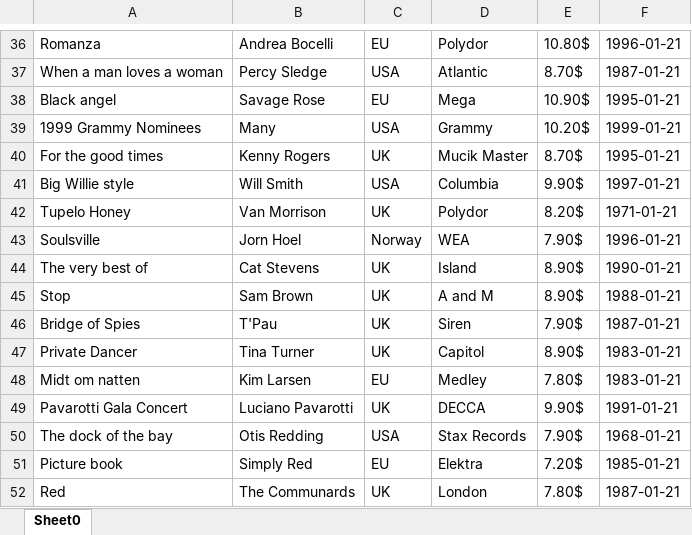
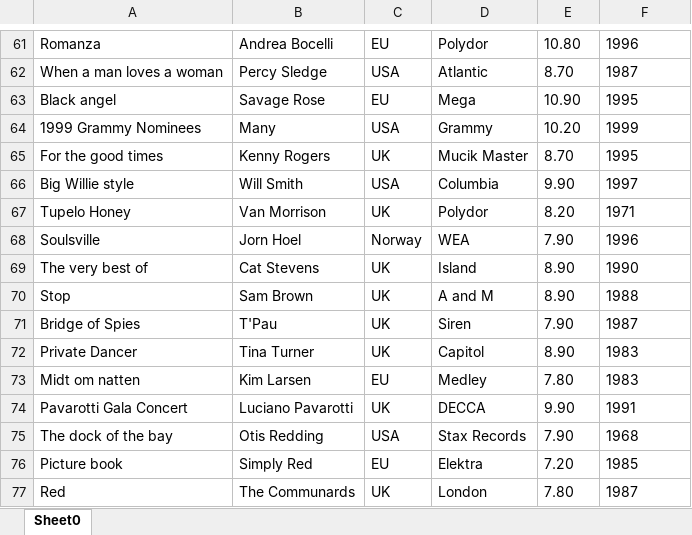
Before and after one commit to ZOkrutnyi/Practice5, an Excel workbook: newXLSX.xlsx, sheet Sheet0, drawn as a sheet; only a part is shown, gaps mark what is left out; values as stored, in another font and other column widths than the file's, no borders; addresses are those after the commit; the diff covers the shown part only; the diff names each change by its address in the sheet, - before the commit and + after, or states it on an @@ line.

```diff
--- a/newXLSX.xlsx (sheet Sheet0)
+++ b/newXLSX.xlsx (sheet Sheet0)
-E61: 10.80$
+E61: 10.80
-F61: 1996-01-21
+F61: 1996
-E62: 8.70$
+E62: 8.70
-F62: 1987-01-21
+F62: 1987
-E63: 10.90$
+E63: 10.90
-F63: 1995-01-21
+F63: 1995
-E64: 10.20$
+E64: 10.20
-F64: 1999-01-21
+F64: 1999
-E65: 8.70$
+E65: 8.70
-F65: 1995-01-21
+F65: 1995
-E66: 9.90$
+E66: 9.90
-F66: 1997-01-21
+F66: 1997
-E67: 8.20$
+E67: 8.20
-F67: 1971-01-21
+F67: 1971
-E68: 7.90$
+E68: 7.90
-F68: 1996-01-21
+F68: 1996
-E69:E70: 8.90$
+E69:E70: 8.90
-F69: 1990-01-21
+F69: 1990
-F70: 1988-01-21
+F70: 1988
-E71: 7.90$
+E71: 7.90
-F71: 1987-01-21
+F71: 1987
-E72: 8.90$
+E72: 8.90
-F72:F73: 1983-01-21
+F72:F73: 1983
-E73: 7.80$
+E73: 7.80
-E74: 9.90$
+E74: 9.90
-F74: 1991-01-21
+F74: 1991
-E75: 7.90$
+E75: 7.90
-F75: 1968-01-21
+F75: 1968
-E76: 7.20$
+E76: 7.20
-F76: 1985-01-21
+F76: 1985
-E77: 7.80$
+E77: 7.80
-F77: 1987-01-21
+F77: 1987
```
Also changed, not shown: 51 added rows and 72 edited cells elsewhere in this sheet, 21 other files.
